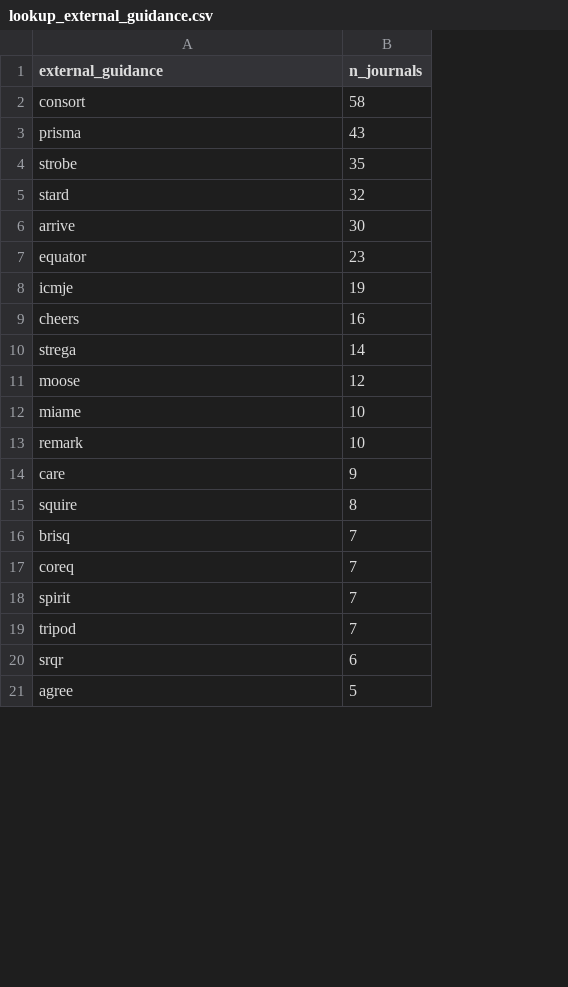
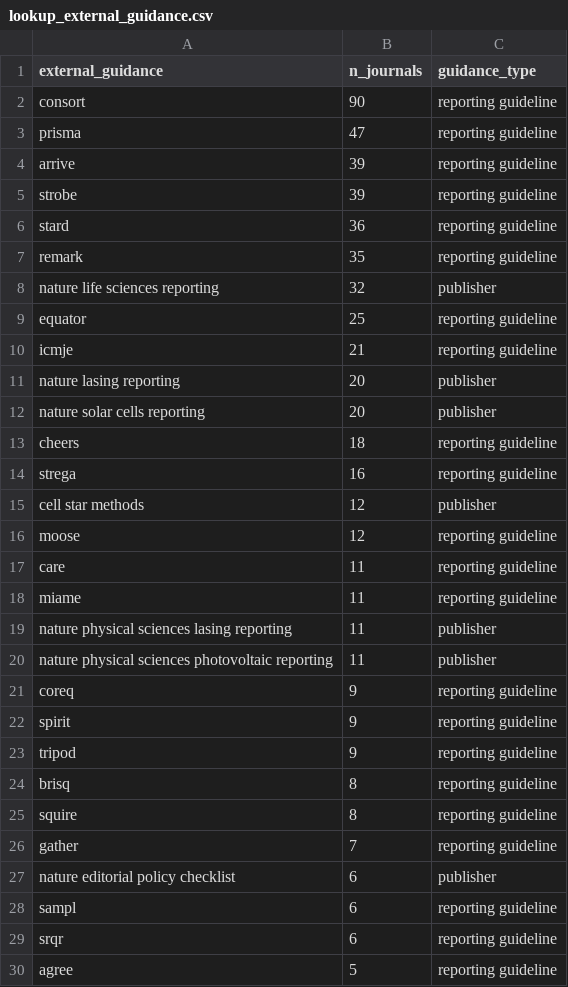
Before and after one commit to TomHardwicke/Journal-Statistical-Guidance-2019, a CSV file: data/processed/lookup_external_guidance.csv, drawn as a sheet; only a part is shown; removed rows and columns are numbered as before the commit, all else as after; the diff covers the shown part only; the diff names each change by its address in the sheet, - before the commit and + after, or states it on an @@ line.

```diff
--- a/data/processed/lookup_external_guidance.csv
+++ b/data/processed/lookup_external_guidance.csv
+column C (guidance_type), rows 2-3: reporting guideline | reporting guideline; rows 5-6: reporting guideline | reporting guideline; rows 9-10: reporting guideline | reporting guideline; rows 13-14: reporting guideline | reporting guideline; row 16: reporting guideline; row 18: reporting guideline; row 21: reporting guideline; rows 25-26: reporting guideline | reporting guideline; rows 29-30: reporting guideline | reporting guideline
-B2 (n_journals): 58
+B2 (n_journals): 90
-B3 (n_journals): 43
+B3 (n_journals): 47
+row 4: arrive | 39 | reporting guideline
-B5 (n_journals): 35
+B5 (n_journals): 39
-B6 (n_journals): 32
+B6 (n_journals): 36
-row 6: arrive | 30
+row 7: remark | 35 | reporting guideline
+row 8: nature life sciences reporting | 32 | publisher
-B9 (n_journals): 23
+B9 (n_journals): 25
-B10 (n_journals): 19
+B10 (n_journals): 21
+row 11: nature lasing reporting | 20 | publisher
+row 12: nature solar cells reporting | 20 | publisher
-B13 (n_journals): 16
+B13 (n_journals): 18
-B14 (n_journals): 14
+B14 (n_journals): 16
+row 15: cell star methods | 12 | publisher
+row 17: care | 11 | reporting guideline
-B18 (n_journals): 10
+B18 (n_journals): 11
-row 13: remark | 10
+row 19: nature physical sciences lasing reporting | 11 | publisher
+row 20: nature physical sciences photovoltaic reporting | 11 | publisher
-A21 (external_guidance): care
+A21 (external_guidance): coreq
+row 22: spirit | 9 | reporting guideline
+row 23: tripod | 9 | reporting guideline
+row 24: brisq | 8 | reporting guideline
-row 16: brisq | 7
-A26 (external_guidance): coreq
+A26 (external_guidance): gather
-row 18: spirit | 7
-row 19: tripod | 7
+row 27: nature editorial policy checklist | 6 | publisher
+row 28: sampl | 6 | reporting guideline
```
Also changed, not shown: 18 added rows, 17 removed rows and 4 edited cells elsewhere in this file, data/primary/data_coding.csv, data/processed/d_coding.csv, 5 other files.
